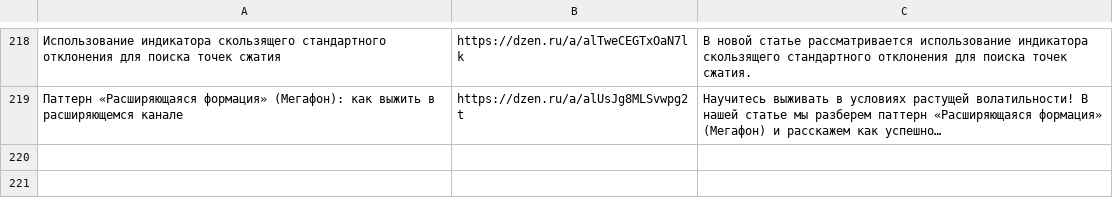
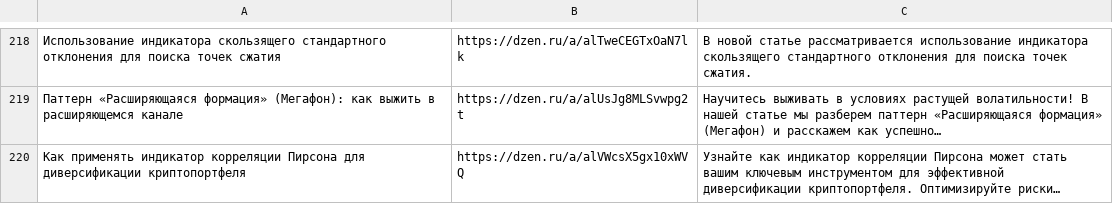
Before and after one commit to stolzmain/zen-auto-site, a CSV file: data.csv, drawn as a sheet; only a part is shown, gaps mark what is left out; the diff names each change by its address in the sheet, - before the commit and + after, or states it on an @@ line.

Commit message:
Обновление data.csv

```diff
--- a/data.csv
+++ b/data.csv
+row 220: Как применять индикатор корреляции Пирсона для диверсификации криптопортфеля | https://dzen.ru/a/alVWcsX5gx10xWVQ | Узнайте как индикатор корреляции Пирсона может стать вашим ключевым инструментом для эффективной диверсификации криптопортфеля. Оптимизируйте риски…
```
